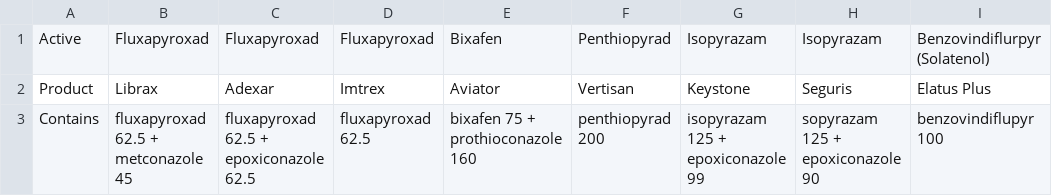
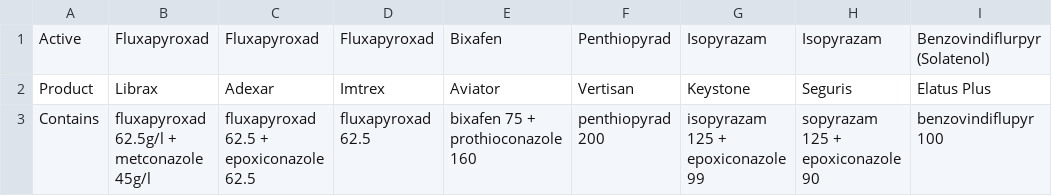
Before and after one commit to rafilevy/virtual_agronomist, a CSV file: infrastructure/backend/knowledgeBase/tables/table1.csv, drawn as a sheet; only a part is shown; the diff names each change by its address in the sheet, - before the commit and + after, or states it on an @@ line.

```diff
--- a/infrastructure/backend/knowledgeBase/tables/table1.csv
+++ b/infrastructure/backend/knowledgeBase/tables/table1.csv
-B3: fluxapyroxad 62.5 + metconazole 45
+B3: fluxapyroxad 62.5g/l + metconazole 45g/l
```
Also changed, not shown: infrastructure/backend/knowledgeBase/categories.csv, 4 other files.
